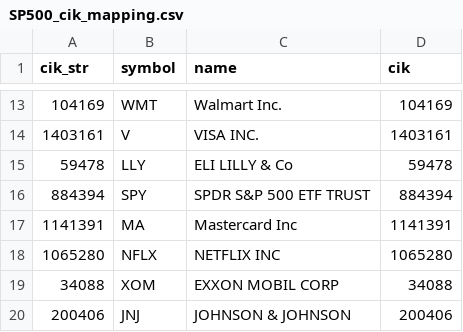
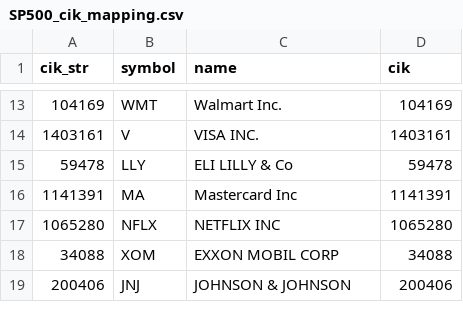
Before and after one commit to cyang0227/ds5110, a CSV file: data/raw/sec_filing/SP500_cik_mapping.csv, drawn as a sheet; only a part is shown, gaps mark what is left out; the diff names each change by its address in the sheet, - before the commit and + after, or states it on an @@ line.

Commit message:
exclude SPY mapping

```diff
--- a/data/raw/sec_filing/SP500_cik_mapping.csv
+++ b/data/raw/sec_filing/SP500_cik_mapping.csv
-row 16: 884394 | SPY | SPDR S&P 500 ETF TRUST | 884394
```
